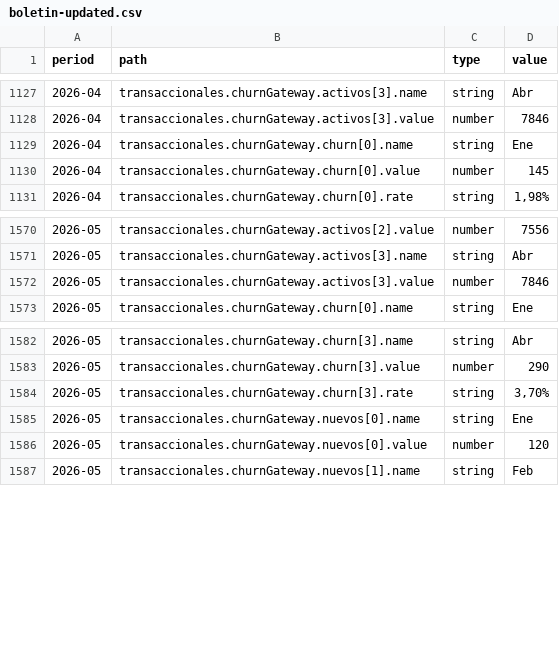
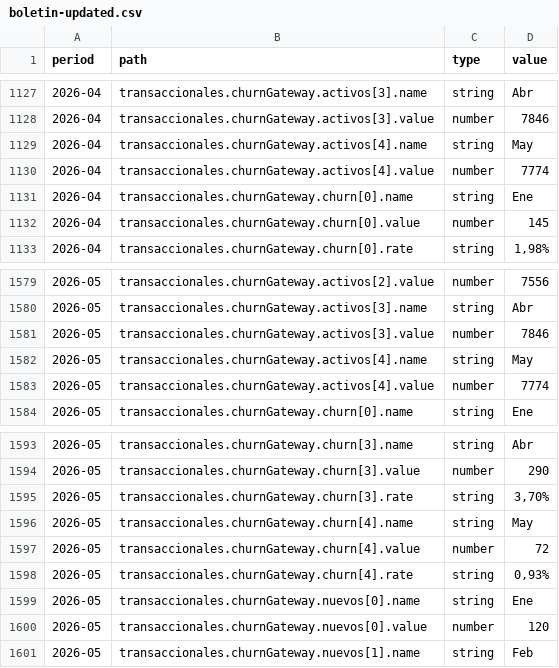
Before and after one commit to JT-Desing/boletin-de-resultados, a CSV file: data/boletin-updated.csv, drawn as a sheet; only a part is shown, gaps mark what is left out; the diff covers the shown part only.

Commit message:
Corregir churn gateway y visual de graficas

```diff
--- a/data/boletin-updated.csv
+++ b/data/boletin-updated.csv
@@ -1128,2 +1128,4 @@ period,path,type,value
 2026-04,transaccionales.churnGateway.activos[3].value,number,7846
+2026-04,transaccionales.churnGateway.activos[4].name,string,May
+2026-04,transaccionales.churnGateway.activos[4].value,number,7774
 2026-04,transaccionales.churnGateway.churn[0].name,string,Ene
@@ -1572,2 +1581,4 @@ period,path,type,value
 2026-05,transaccionales.churnGateway.activos[3].value,number,7846
+2026-05,transaccionales.churnGateway.activos[4].name,string,May
+2026-05,transaccionales.churnGateway.activos[4].value,number,7774
 2026-05,transaccionales.churnGateway.churn[0].name,string,Ene
@@ -1584,2 +1595,5 @@ period,path,type,value
 2026-05,transaccionales.churnGateway.churn[3].rate,string,"3,70%"
+2026-05,transaccionales.churnGateway.churn[4].name,string,May
+2026-05,transaccionales.churnGateway.churn[4].value,number,72
+2026-05,transaccionales.churnGateway.churn[4].rate,string,"0,93%"
 2026-05,transaccionales.churnGateway.nuevos[0].name,string,Ene
```
Also changed, not shown: 11 added rows and 8 edited cells elsewhere in this file, 3 other files.
